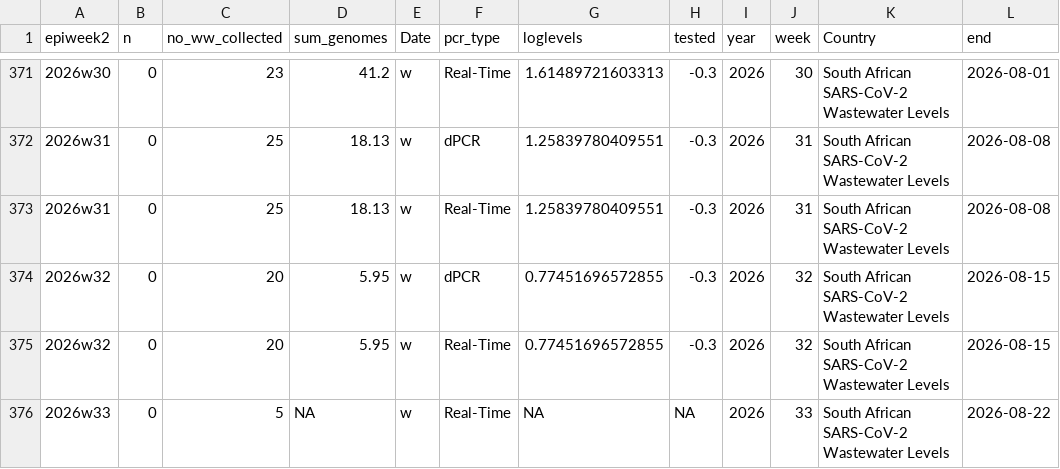
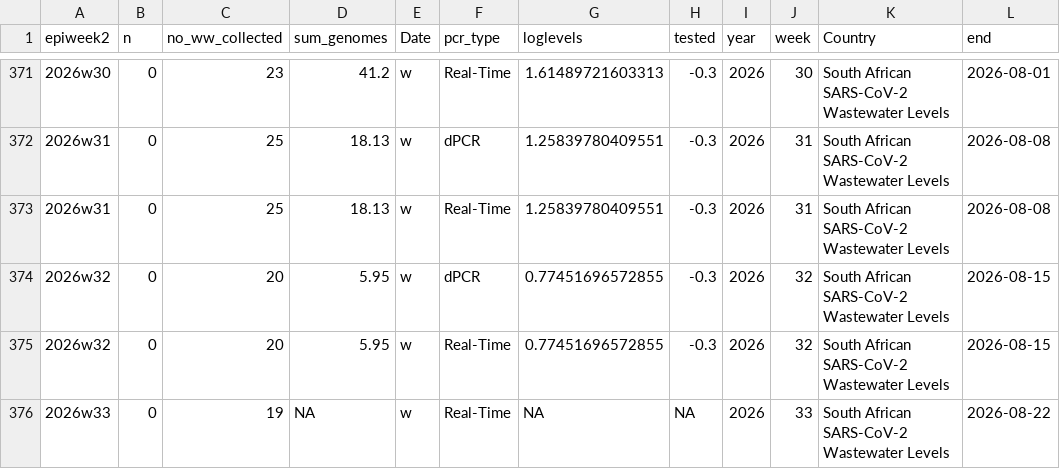
Before and after one commit to NICD-Wastewater-Genomics/NICD-Dash-Data, a CSV file: rsa_cases_vs_levels.csv, drawn as a sheet; only a part is shown, gaps mark what is left out.

```diff
--- a/rsa_cases_vs_levels.csv
+++ b/rsa_cases_vs_levels.csv
@@ -375,2 +375,2 @@
 "2026w32",0,20,5.95,"w","Real-Time",0.77451696572855,-0.3,2026,32,"South African SARS-CoV-2 Wastewater Levels",2026-08-15
-"2026w33",0,5,NA,"w","Real-Time",NA,NA,2026,33,"South African SARS-CoV-2 Wastewater Levels",2026-08-22
+"2026w33",0,19,NA,"w","Real-Time",NA,NA,2026,33,"South African SARS-CoV-2 Wastewater Levels",2026-08-22
```
Also changed, not shown: provincial_cases_vs_levels.csv.
